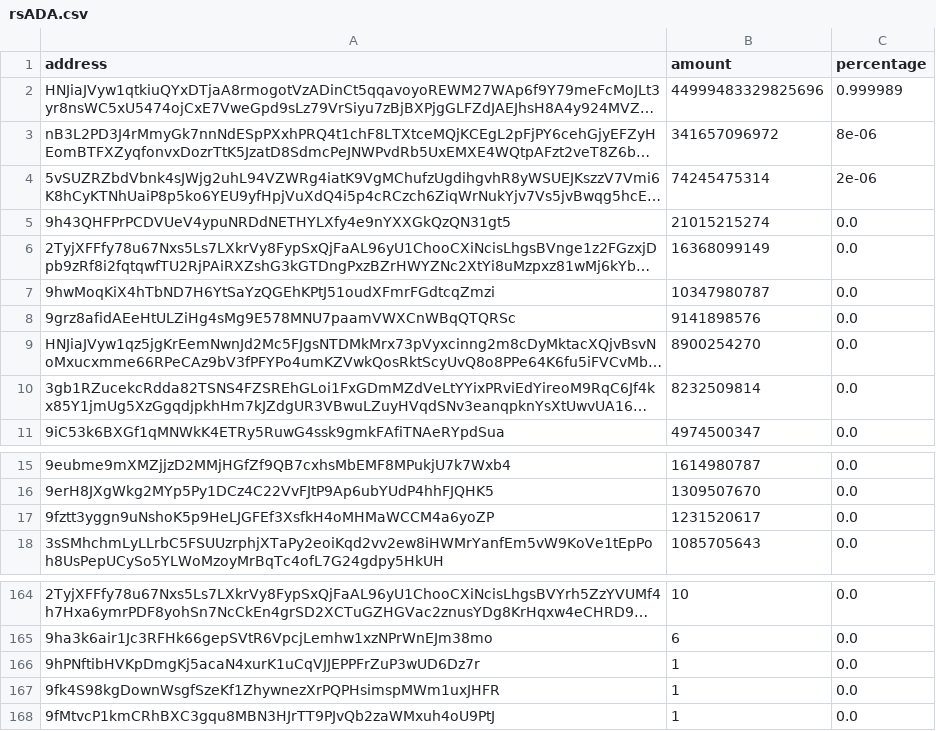
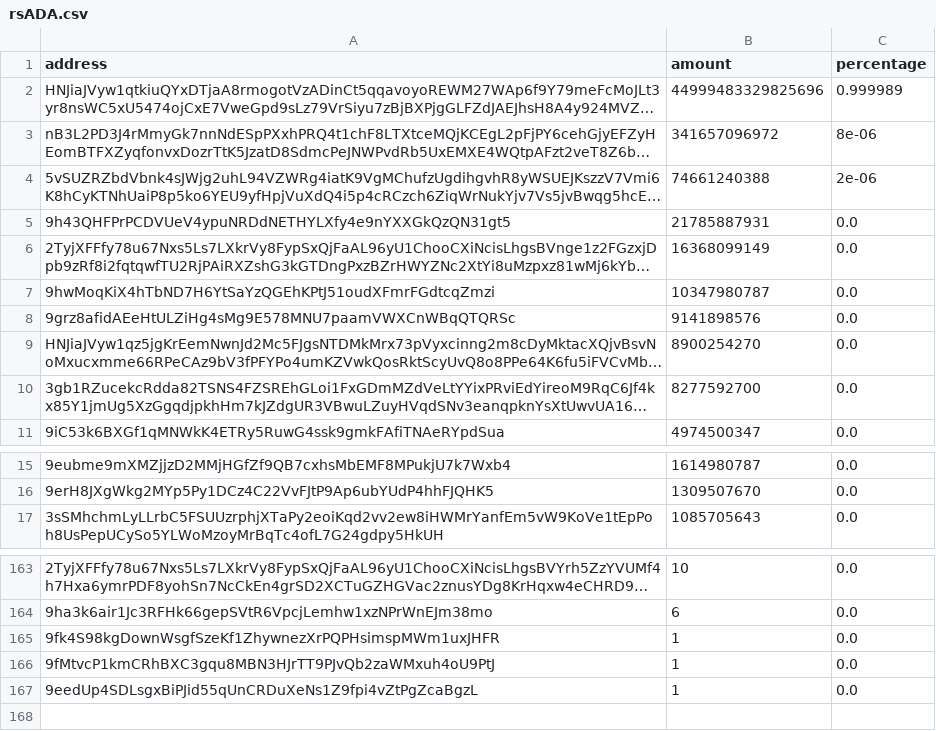
Before and after one commit to babygrenade/ergo-tokenautics, a CSV file: data/rsADA.csv, drawn as a sheet; only a part is shown, gaps mark what is left out; long unchanged cells end in …; removed rows and columns are numbered as before the commit, all else as after; the diff covers the shown part only; the diff names each change by its address in the sheet, - before the commit and + after, or states it on an @@ line.

```diff
--- a/data/rsADA.csv
+++ b/data/rsADA.csv
-B4 (amount): 74245475314
+B4 (amount): 74661240388
-B5 (amount): 21015215274
+B5 (amount): 21785887931
-B10 (amount): 8232509814
+B10 (amount): 8277592700
-row 17: 9fztt3yggn9uNshoK5p9HeLJGFEf3XsfkH4oMHMaWCCM4a6yoZP | 1231520617 | 0.0
-row 166: 9hPNftibHVKpDmgKj5acaN4xurK1uCqVJJEPPFrZuP3wUD6Dz7r | 1 | 0.0
+row 167: 9eedUp4SDLsgxBiPJid55qUnCRDuXeNs1Z9fpi4vZtPgZcaBgzL | 1 | 0.0
```
Also changed, not shown: 3 moved rows elsewhere in this file, data/Bober.csv, data/CRUX.csv, 16 other files.
